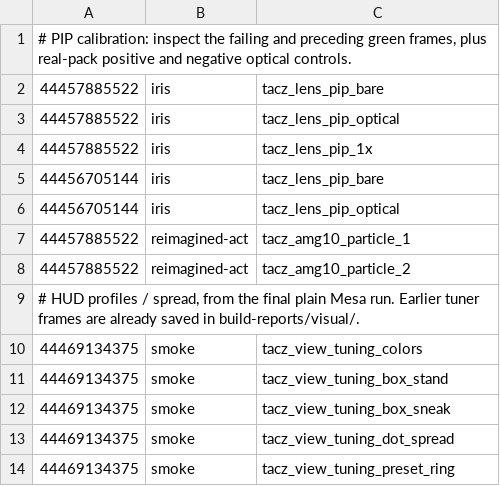
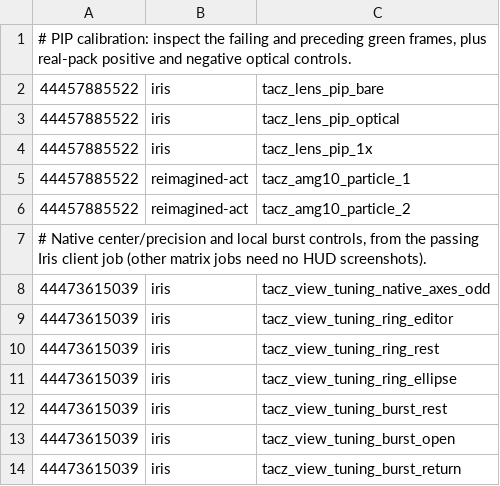
Before and after one commit to q14433686-arch/TaCZ_Refabricated_Unofficial, a TSV file: docs/investigations/review-frames.tsv, drawn as a sheet.

Commit message:
Keep the preview scale stable through a burst and guard against tracked fire
Co-authored-by: arena-agent <297053741+arena-agent@users.noreply.github.com>

```diff
--- a/docs/investigations/review-frames.tsv
+++ b/docs/investigations/review-frames.tsv
@@ -4,11 +4,11 @@
 44457885522	iris	tacz_lens_pip_1x
-44456705144	iris	tacz_lens_pip_bare
-44456705144	iris	tacz_lens_pip_optical
 44457885522	reimagined-act	tacz_amg10_particle_1
 44457885522	reimagined-act	tacz_amg10_particle_2
-# HUD profiles / spread, from the final plain Mesa run. Earlier tuner frames are already saved in build-reports/visual/.
-44469134375	smoke	tacz_view_tuning_colors
-44469134375	smoke	tacz_view_tuning_box_stand
-44469134375	smoke	tacz_view_tuning_box_sneak
-44469134375	smoke	tacz_view_tuning_dot_spread
-44469134375	smoke	tacz_view_tuning_preset_ring
+# Native center/precision and local burst controls, from the passing Iris client job (other matrix jobs need no HUD screenshots).
+44473615039	iris	tacz_view_tuning_native_axes_odd
+44473615039	iris	tacz_view_tuning_ring_editor
+44473615039	iris	tacz_view_tuning_ring_rest
+44473615039	iris	tacz_view_tuning_ring_ellipse
+44473615039	iris	tacz_view_tuning_burst_rest
+44473615039	iris	tacz_view_tuning_burst_open
+44473615039	iris	tacz_view_tuning_burst_return
```
Also changed, not shown: 5 other files.
